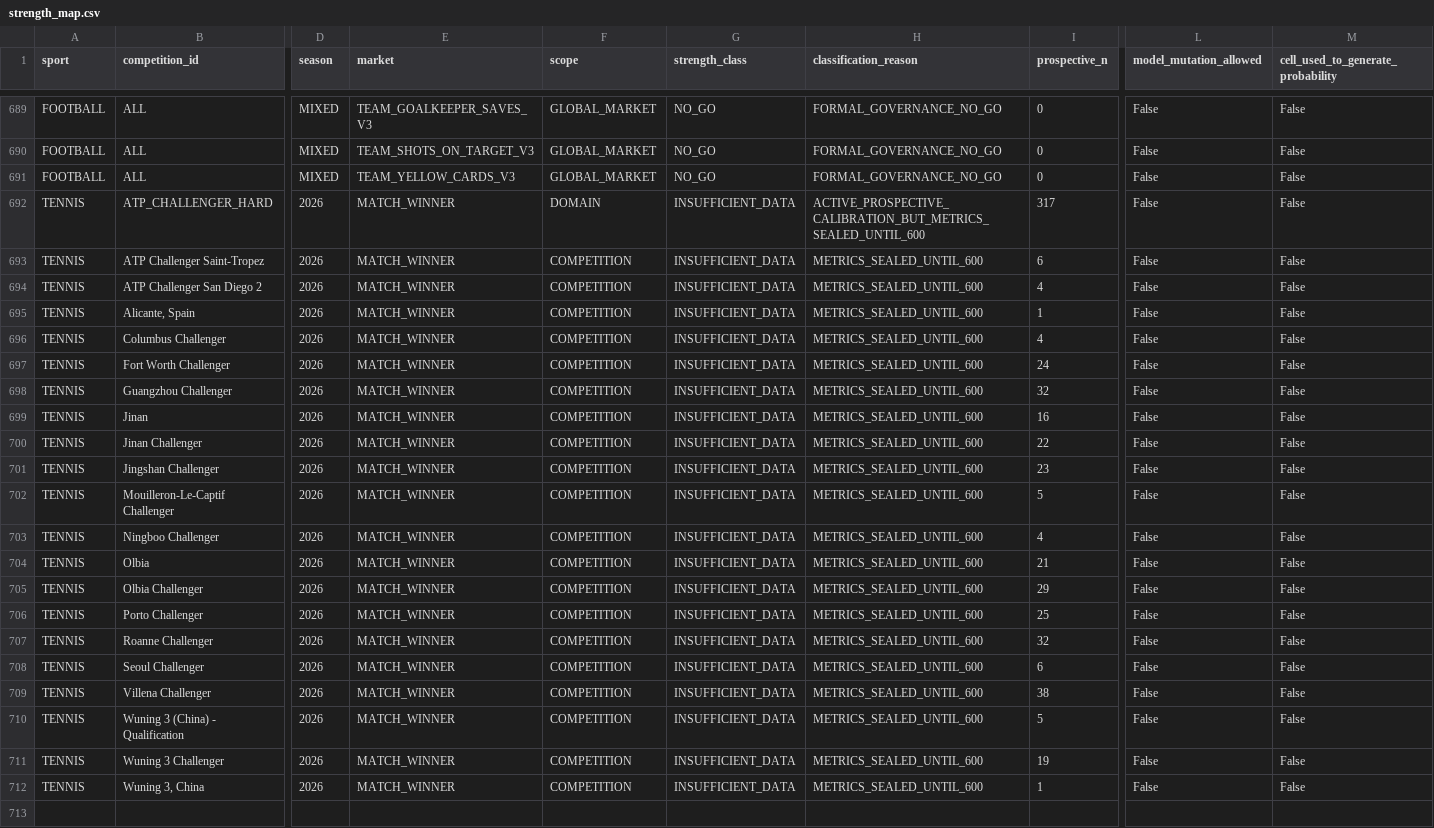
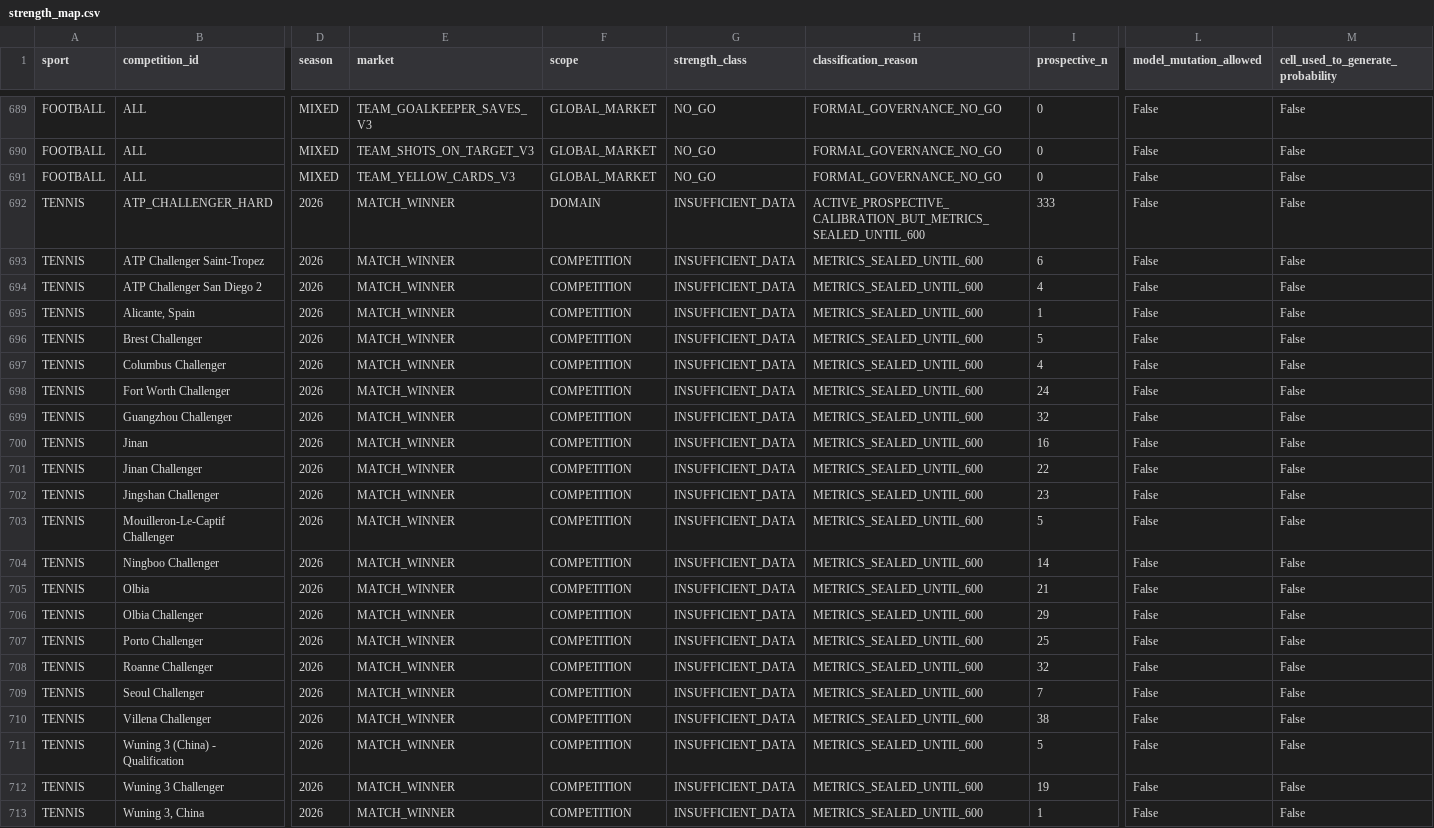
Before and after one commit to MatrixLabSports/MATRIX-LAB, a CSV file: evidence/global_strength_map/strength_map.csv, drawn as a sheet; only a part is shown, gaps mark what is left out; addresses are those after the commit; rows hold the shown columns only; the diff names each change by its address in the sheet, - before the commit and + after, or states it on an @@ line.

Commit message:
evidence(matrix): refresh global sport competition market strength map

```diff
--- a/evidence/global_strength_map/strength_map.csv
+++ b/evidence/global_strength_map/strength_map.csv
-I692 (prospective_n): 317
+I692 (prospective_n): 333
+row 696: TENNIS | Brest Challenger | 2026 | MATCH_WINNER | COMPETITION | INSUFFICIENT_DATA | METRICS_SEALED_UNTIL_600 | 5 | False | False
-I704 (prospective_n): 4
+I704 (prospective_n): 14
-I709 (prospective_n): 6
+I709 (prospective_n): 7
```
Also changed, not shown: 3 other files.
